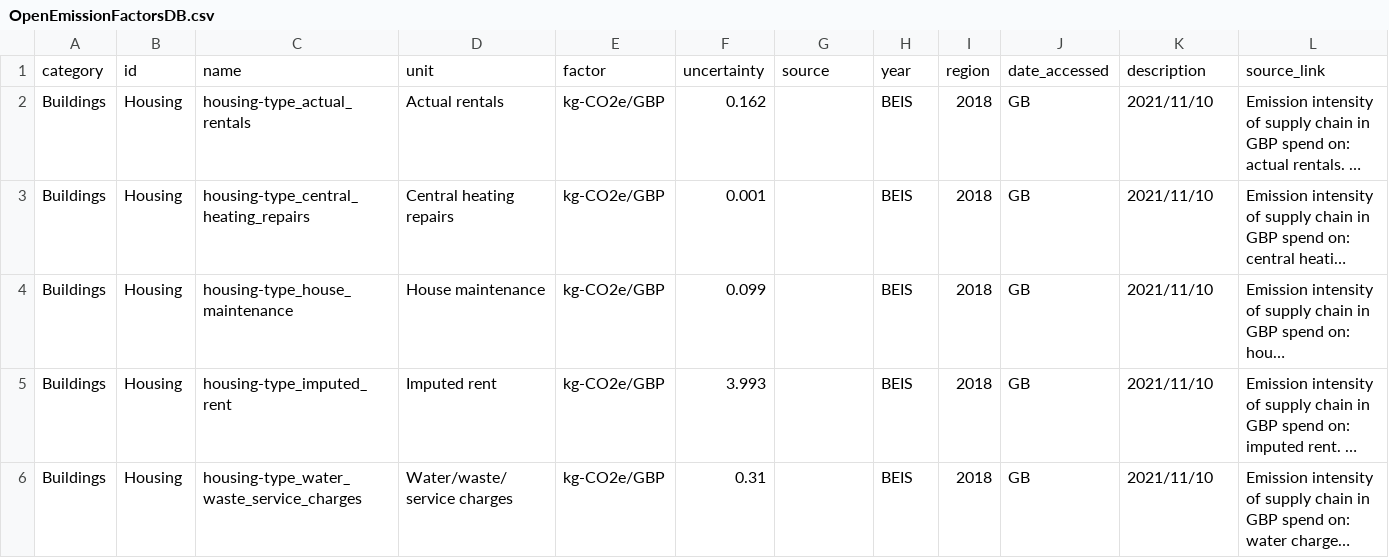
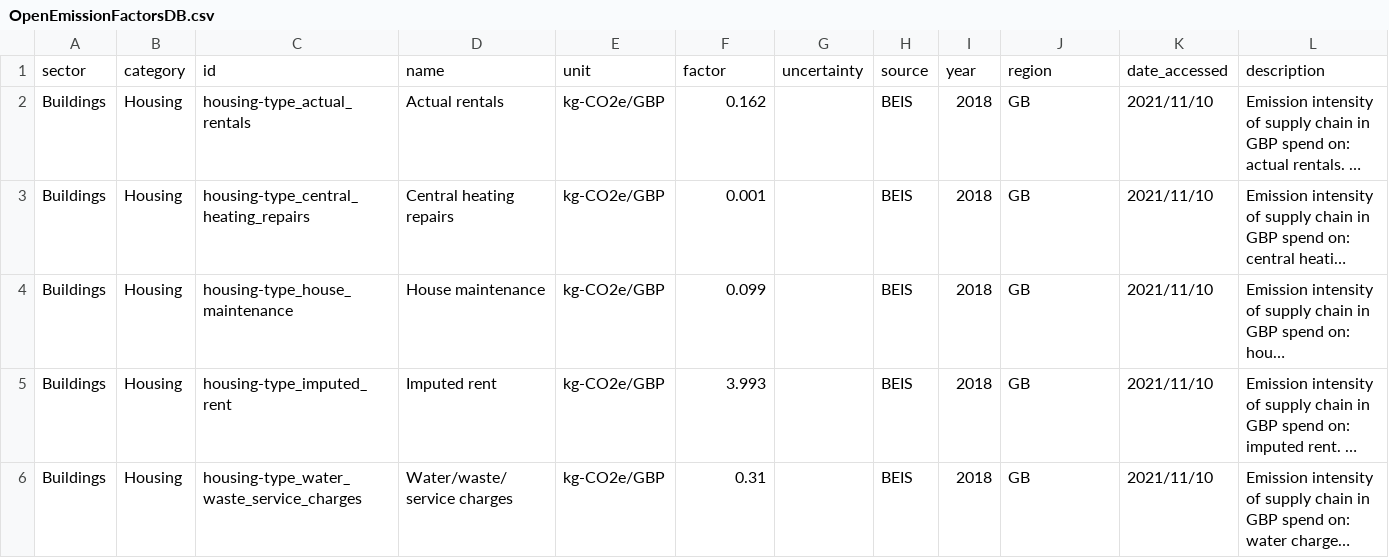
Before and after one commit to climatiq/Open-Emission-Factors-DB, a CSV file: OpenEmissionFactorsDB.csv, drawn as a sheet; only a part is shown; long unchanged cells end in …; removed rows and columns are numbered as before the commit, all else as after; rows hold the shown columns only; the diff names each change by its address in the sheet, - before the commit and + after, or states it on an @@ line.

Commit message:
Correct categorisation

```diff
--- a/OpenEmissionFactorsDB.csv
+++ b/OpenEmissionFactorsDB.csv
-row 1: category | id | name | unit | factor | uncertainty | source | year | region | date_accessed | description | source_link
+row 1: sector | category | id | name | unit | factor | uncertainty | source | year | region | date_accessed | description
```
